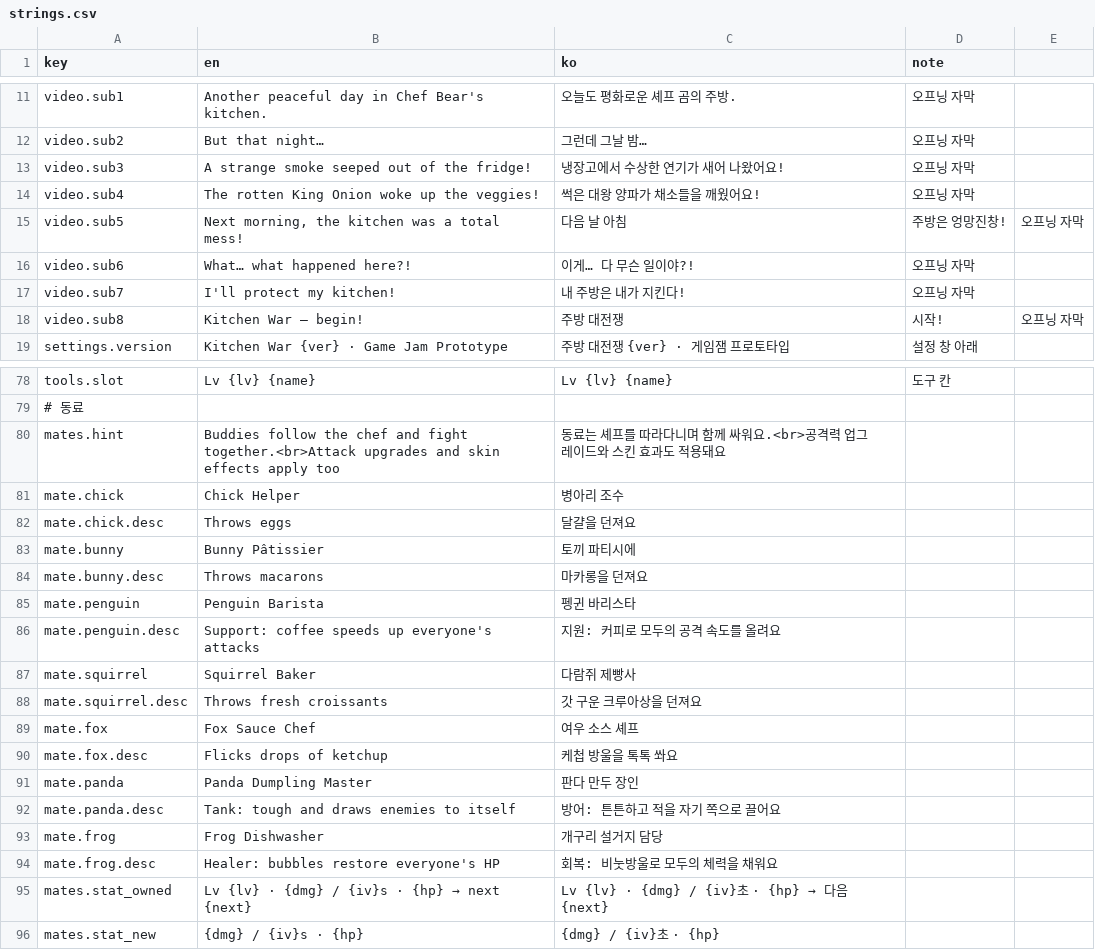
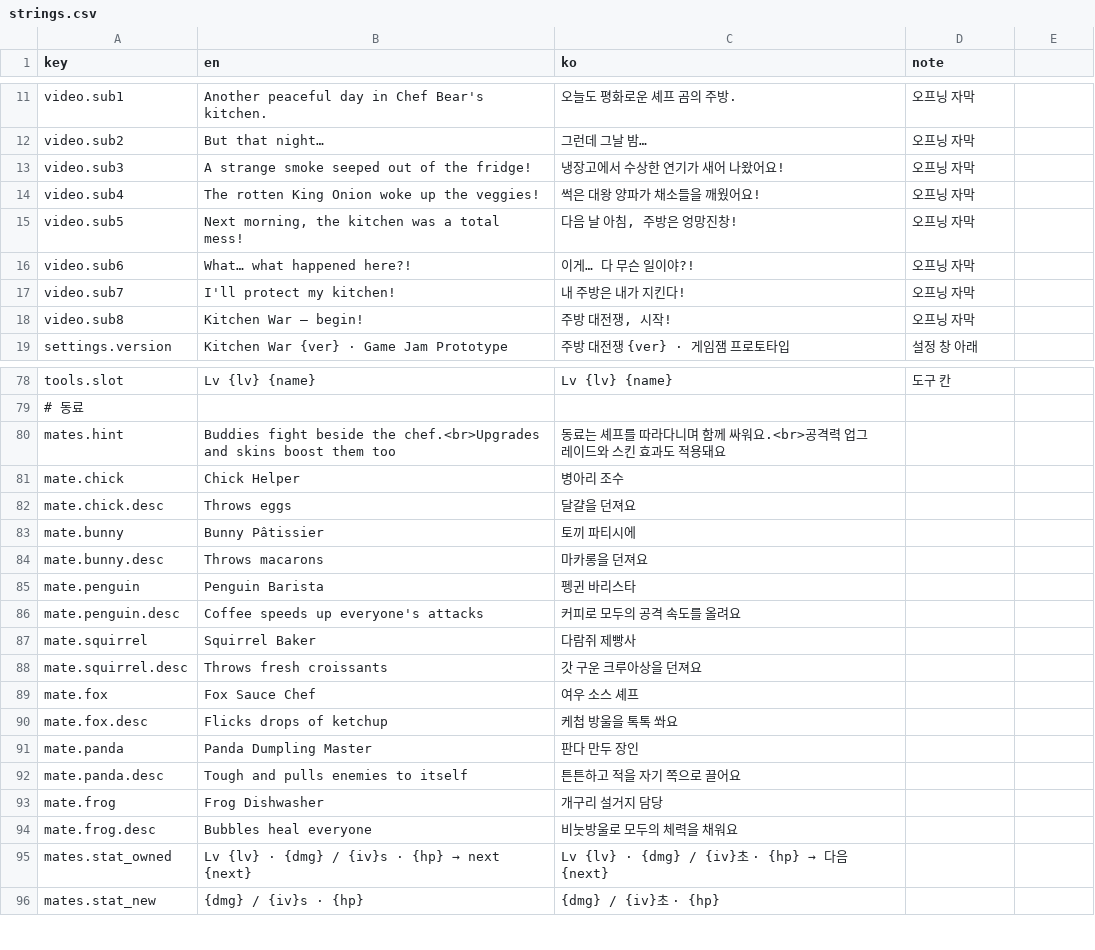
Before and after one commit to jinkim-droid/kitchen-war, a CSV file: localization/strings.csv, drawn as a sheet; only a part is shown, gaps mark what is left out; the diff covers the shown part only.

```diff
--- a/localization/strings.csv
+++ b/localization/strings.csv
@@ -14,6 +14,6 @@ video.sub3,"A strange smoke seeped out of the fridge!",냉장고에서 수상한
 video.sub4,"The rotten King Onion woke up the veggies!",썩은 대왕 양파가 채소들을 깨웠어요!,오프닝 자막
-video.sub5,"Next morning, the kitchen was a total mess!",다음 날 아침, 주방은 엉망진창!,오프닝 자막
+video.sub5,"Next morning, the kitchen was a total mess!","다음 날 아침, 주방은 엉망진창!",오프닝 자막
 video.sub6,"What… what happened here?!",이게… 다 무슨 일이야?!,오프닝 자막
 video.sub7,"I'll protect my kitchen!",내 주방은 내가 지킨다!,오프닝 자막
-video.sub8,"Kitchen War — begin!",주방 대전쟁, 시작!,오프닝 자막
+video.sub8,"Kitchen War — begin!","주방 대전쟁, 시작!",오프닝 자막
 settings.version,Kitchen War {ver} · Game Jam Prototype,주방 대전쟁 {ver} · 게임잼 프로토타입,설정 창 아래
@@ -79,3 +79,3 @@ tools.slot,Lv {lv} {name},Lv {lv} {name},도구 칸
 # 동료,,,
-mates.hint,Buddies follow the chef and fight together.<br>Attack upgrades and skin effects apply too,동료는 셰프를 따라다니며 함께 싸워요.<br>공격력 업그레이드와 스킨 효과도 적용돼요,
+mates.hint,Buddies fight beside the chef.<br>Upgrades and skins boost them too,동료는 셰프를 따라다니며 함께 싸워요.<br>공격력 업그레이드와 스킨 효과도 적용돼요,
 mate.chick,Chick Helper,병아리 조수,
@@ -85,3 +85,3 @@ mate.bunny.desc,Throws macarons,마카롱을 던져요,
 mate.penguin,Penguin Barista,펭귄 바리스타,
-mate.penguin.desc,Support: coffee speeds up everyone's attacks,지원: 커피로 모두의 공격 속도를 올려요,
+mate.penguin.desc,Coffee speeds up everyone's attacks,커피로 모두의 공격 속도를 올려요,
 mate.squirrel,Squirrel Baker,다람쥐 제빵사,
@@ -91,5 +91,5 @@ mate.fox.desc,Flicks drops of ketchup,케첩 방울을 톡톡 쏴요,
 mate.panda,Panda Dumpling Master,판다 만두 장인,
-mate.panda.desc,Tank: tough and draws enemies to itself,방어: 튼튼하고 적을 자기 쪽으로 끌어요,
+mate.panda.desc,Tough and pulls enemies to itself,튼튼하고 적을 자기 쪽으로 끌어요,
 mate.frog,Frog Dishwasher,개구리 설거지 담당,
-mate.frog.desc,Healer: bubbles restore everyone's HP,회복: 비눗방울로 모두의 체력을 채워요,
+mate.frog.desc,Bubbles heal everyone,비눗방울로 모두의 체력을 채워요,
 mates.stat_owned,Lv {lv} · {dmg} / {iv}s · {hp} → next {next},Lv {lv} · {dmg} / {iv}초 · {hp} → 다음 {next},
```
Also changed, not shown: 7 added rows and 10 edited cells elsewhere in this file, 36 other files.
